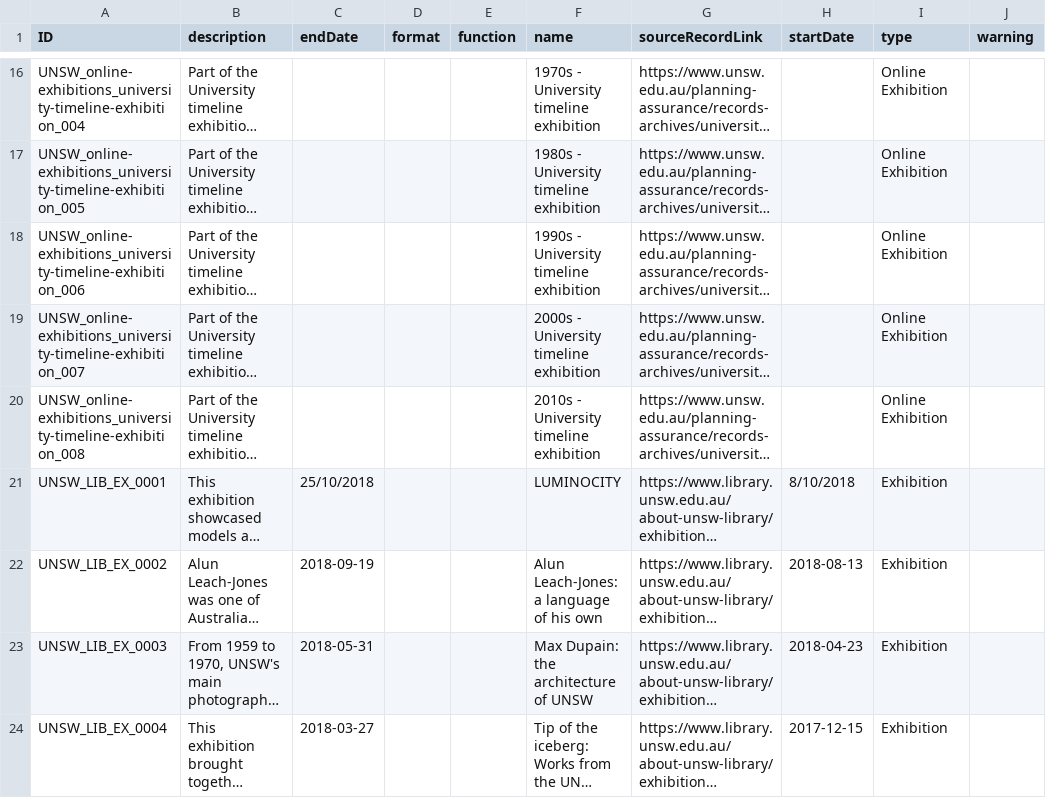
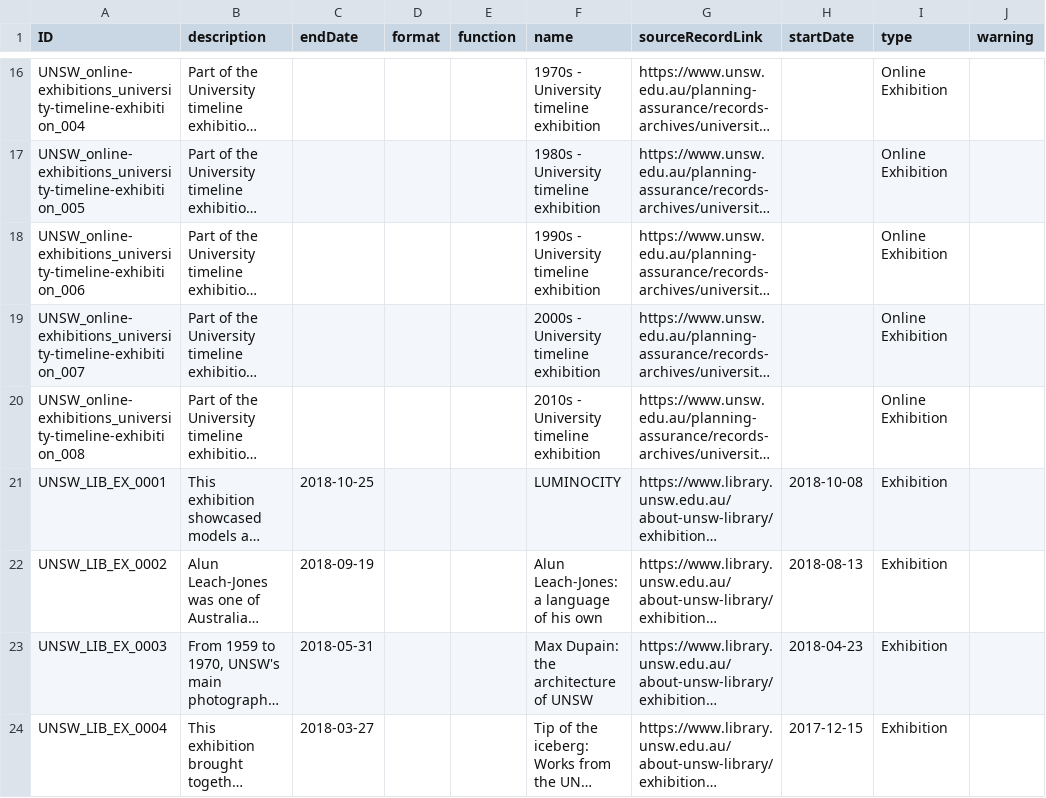
Before and after one commit to HuNIVL/unsw, a CSV file: event.csv, drawn as a sheet; only a part is shown, gaps mark what is left out; long unchanged cells end in …; the diff names each change by its address in the sheet, - before the commit and + after, or states it on an @@ line.

Commit message:
Updated date

```diff
--- a/event.csv
+++ b/event.csv
-C21 (endDate): 25/10/2018
+C21 (endDate): 2018-10-25
-H21 (startDate): 8/10/2018
+H21 (startDate): 2018-10-08
```
